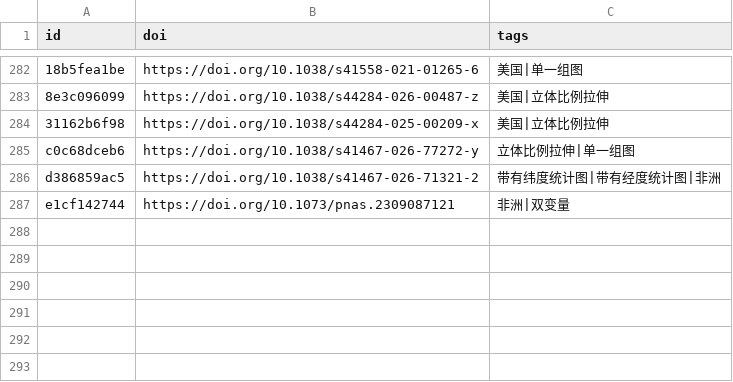
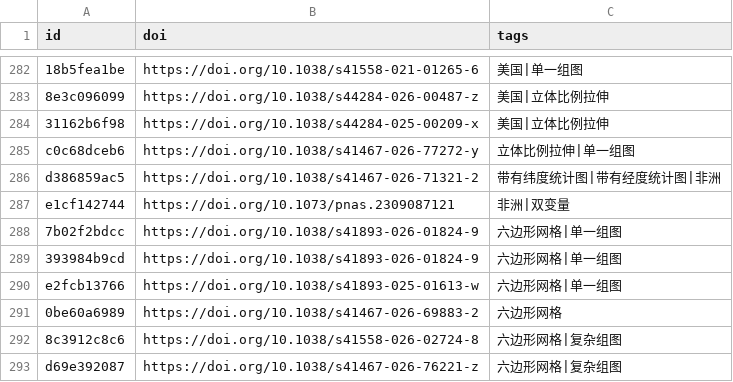
Before and after one commit to zbhgis/GeoSciPlot, a CSV file: meta/titles.csv, drawn as a sheet; only a part is shown, gaps mark what is left out.

```diff
--- a/meta/titles.csv
+++ b/meta/titles.csv
@@ -287 +287,7 @@ d386859ac5,https://doi.org/10.1038/s41467-026-71321-2,带有纬度统计图|带
 e1cf142744,https://doi.org/10.1073/pnas.2309087121,非洲|双变量
+7b02f2bdcc,https://doi.org/10.1038/s41893-026-01824-9,六边形网格|单一组图
+393984b9cd,https://doi.org/10.1038/s41893-026-01824-9,六边形网格|单一组图
+e2fcb13766,https://doi.org/10.1038/s41893-025-01613-w,六边形网格|单一组图
+0be60a6989,https://doi.org/10.1038/s41467-026-69883-2,六边形网格
+8c3912c8c6,https://doi.org/10.1038/s41558-026-02724-8,六边形网格|复杂组图
+d69e392087,https://doi.org/10.1038/s41467-026-76221-z,六边形网格|复杂组图
```
Also changed, not shown: 13 other files.
